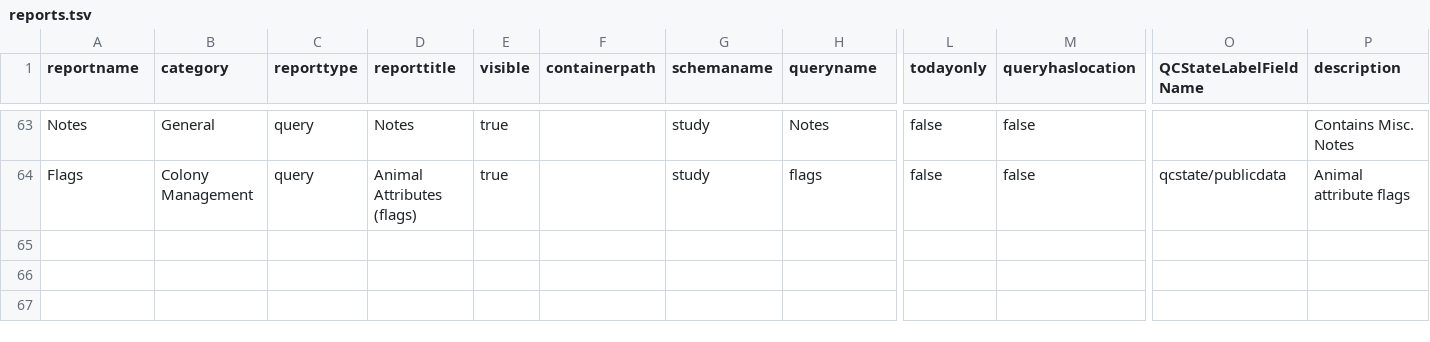
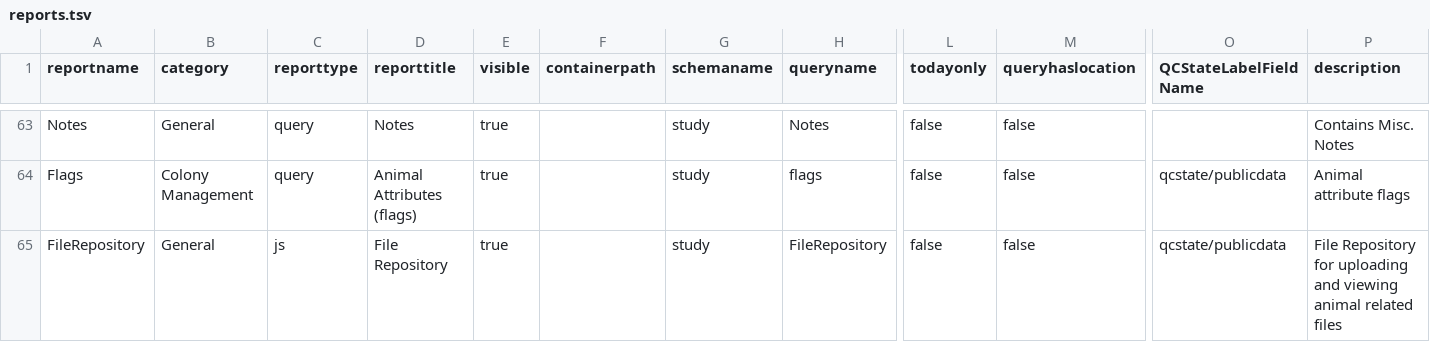
Before and after one commit to LabKey/snprcEHRModules, a TSV file: snprc_ehr/resources/data/reports.tsv, drawn as a sheet; only a part is shown, gaps mark what is left out; rows hold the shown columns only; the diff names each change by its address in the sheet, - before the commit and + after, or states it on an @@ line.

Commit message:
Fb animal portal (#157)
* Animal scoped file repository (from WNPRC AnimalPortal.js)

* Missed some title changes

* create subfolders in file repository

```diff
--- a/snprc_ehr/resources/data/reports.tsv
+++ b/snprc_ehr/resources/data/reports.tsv
+row 65: FileRepository | General | js | File Repository | true |  | study | FileRepository | false | false | qcstate/publicdata | File Repository for uploading and viewing animal related files
```
Also changed, not shown: 1 other file.
